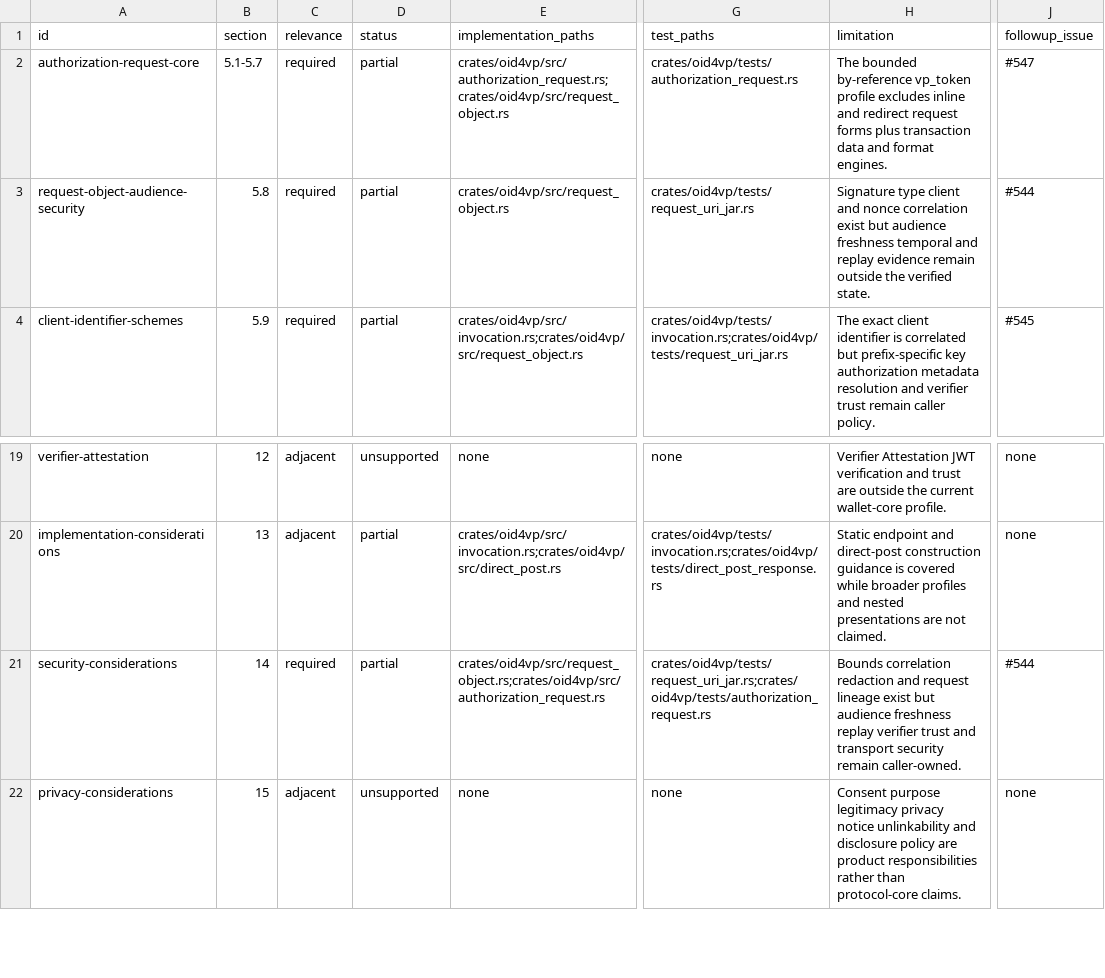
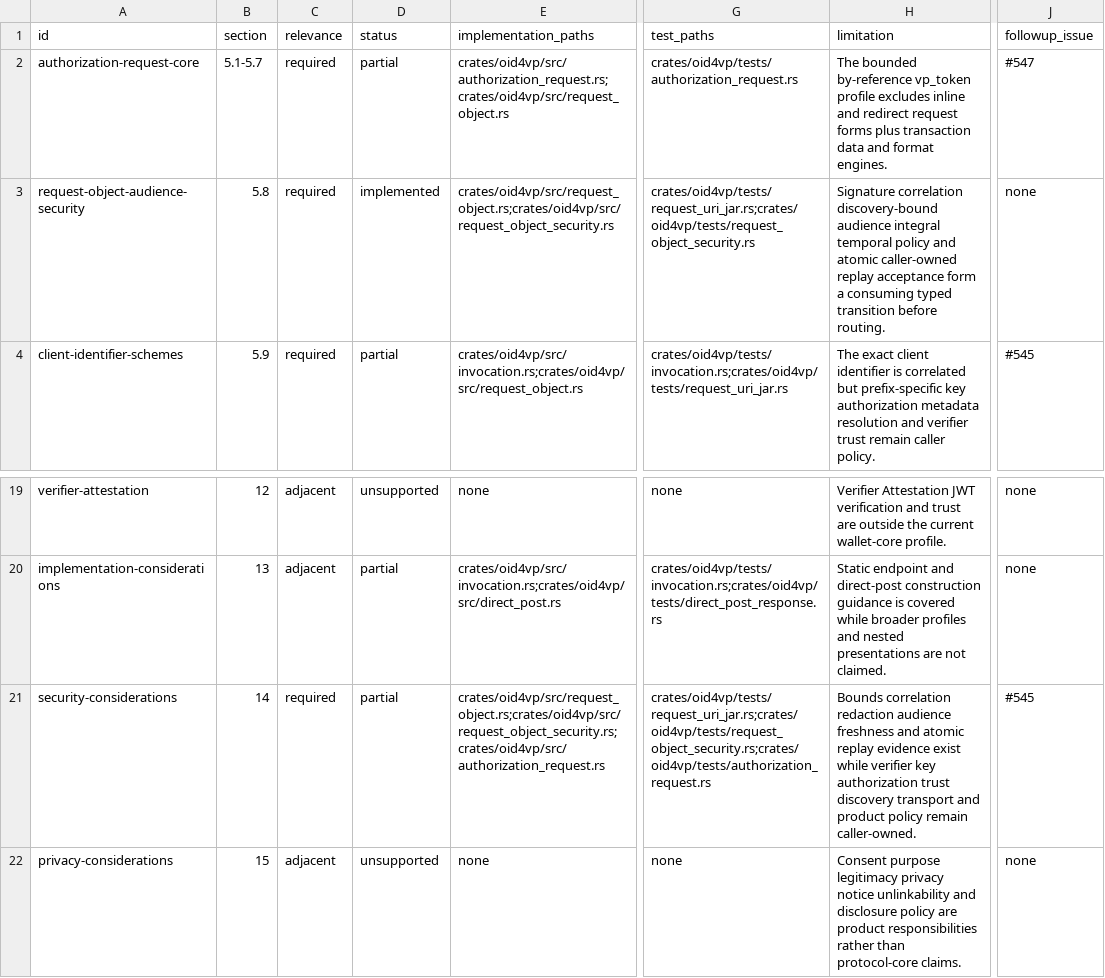
Before and after one commit to hyperledger-identus/sdk-rust, a CSV file: docs/conformance/oid4vp-final-wallet-core.csv, drawn as a sheet; only a part is shown, gaps mark what is left out; the diff names each change by its address in the sheet, - before the commit and + after, or states it on an @@ line.

Commit message:
feat(openid4vc): validate Request Object security evidence (#550)
Add a consuming OID4VP Request Object security transition before typed
authorization routing. Validate one exact discovery audience, bounded temporal
claims, and one caller-owned atomic replay decision while preserving redacted
diagnostics and target-neutral ports.

Record ADR 0183, canonical OpenSpec, resource and compatibility ledgers,
clean-room E2E vectors, property tests, fuzzing, benchmarks, and portable-build
evidence. No verifier-key trust, durable adapter, transport, UI, downstream
adoption, or production runtime claim is included.

Closes #544

Signed-off-by: Yurii Shynbuiev <yurii.shynbuiev@iohk.io>

```diff
--- a/docs/conformance/oid4vp-final-wallet-core.csv
+++ b/docs/conformance/oid4vp-final-wallet-core.csv
-D3 (status): partial
+D3 (status): implemented
-E3 (implementation_paths): crates/oid4vp/src/request_object.rs
+E3 (implementation_paths): crates/oid4vp/src/request_object.rs;crates/oid4vp/src/request_object_security.rs
-G3 (test_paths): crates/oid4vp/tests/request_uri_jar.rs
+G3 (test_paths): crates/oid4vp/tests/request_uri_jar.rs;crates/oid4vp/tests/request_object_security.rs
-H3 (limitation): Signature type client and nonce correlation exist but audience freshness temporal and replay evidence remain outside the verified state.
+H3 (limitation): Signature correlation discovery-bound audience integral temporal policy and atomic caller-owned replay acceptance form a consuming typed transition before routing.
-J3 (followup_issue): #544
+J3 (followup_issue): none
-E21 (implementation_paths): crates/oid4vp/src/request_object.rs;crates/oid4vp/src/authorization_request.rs
+E21 (implementation_paths): crates/oid4vp/src/request_object.rs;crates/oid4vp/src/request_object_security.rs;crates/oid4vp/src/authorization_request.rs
-G21 (test_paths): crates/oid4vp/tests/request_uri_jar.rs;crates/oid4vp/tests/authorization_request.rs
+G21 (test_paths): crates/oid4vp/tests/request_uri_jar.rs;crates/oid4vp/tests/request_object_security.rs;crates/oid4vp/tests/authorization_request.rs
-H21 (limitation): …correlation redaction and request lineage exist but audience freshness replay verifier trust and transport security remain caller-owned.
+H21 (limitation): …correlation redaction audience freshness and atomic replay evidence exist while verifier key authorization trust discovery transport and product policy remain caller-owned.
-J21 (followup_issue): #544
+J21 (followup_issue): #545
```
Also changed, not shown: 50 other files.
